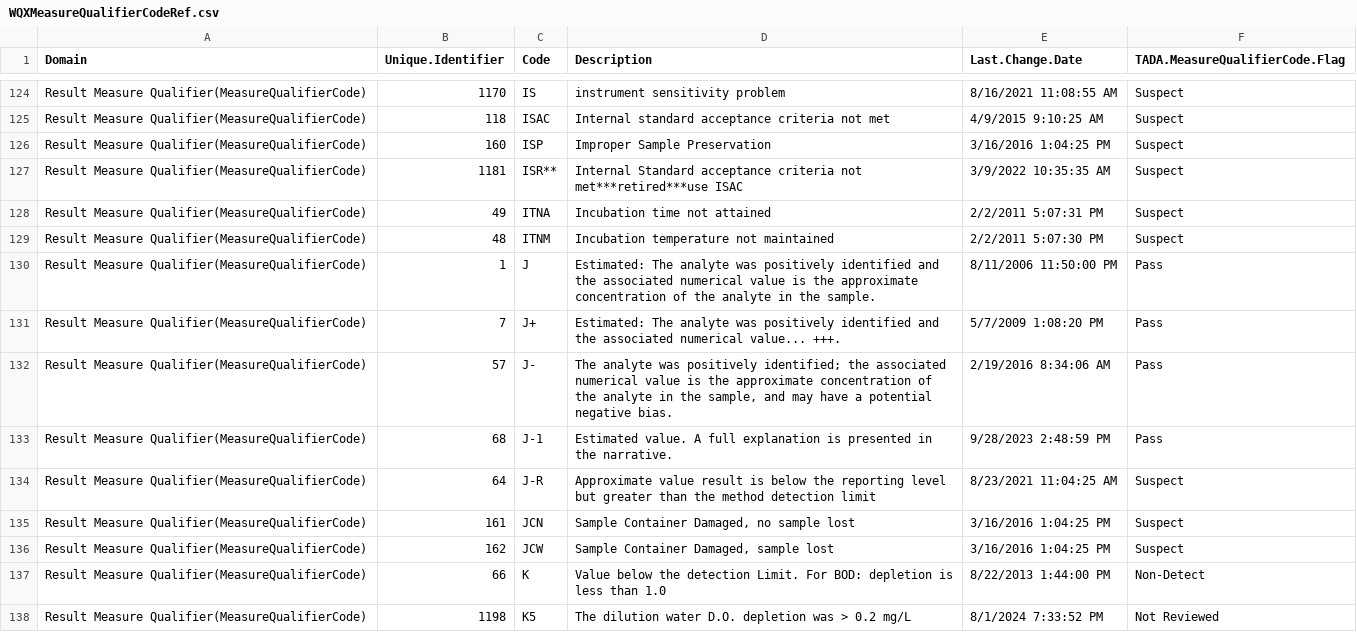
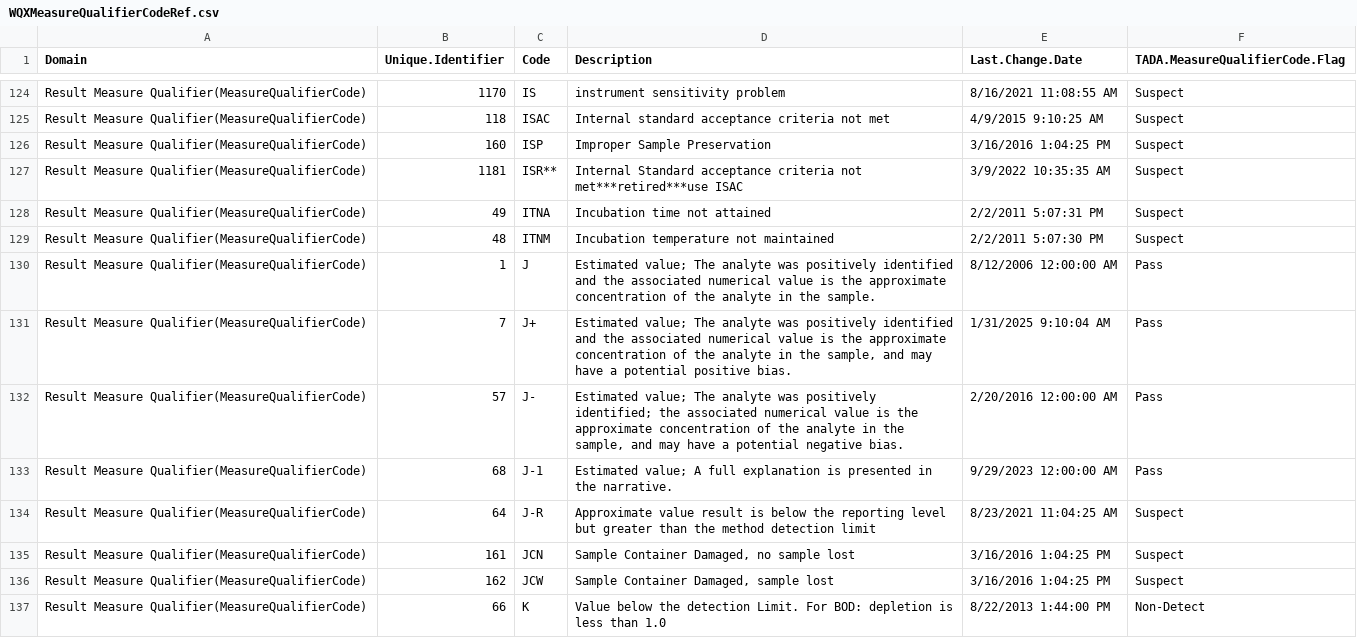
Before and after one commit to USEPA/EPATADA, a CSV file: inst/extdata/WQXMeasureQualifierCodeRef.csv, drawn as a sheet; only a part is shown, gaps mark what is left out; the shorter side is filled out with more unchanged rows.

Commit message:
update refs and example data

```diff
--- a/inst/extdata/WQXMeasureQualifierCodeRef.csv
+++ b/inst/extdata/WQXMeasureQualifierCodeRef.csv
@@ -129,6 +129,6 @@
 "Result Measure Qualifier(MeasureQualifierCode)",48,"ITNM","Incubation temperature not maintained","2/2/2011 5:07:30 PM","Suspect"
-"Result Measure Qualifier(MeasureQualifierCode)",1,"J","Estimated: The analyte was positively identified and the associated numerical value is the approximate concentration of the analyte in the sample.","8/11/2006 11:50:00 PM","Pass"
-"Result Measure Qualifier(MeasureQualifierCode)",7,"J+","Estimated: The analyte was positively identified and the associated numerical value... +++.","5/7/2009 1:08:20 PM","Pass"
-"Result Measure Qualifier(MeasureQualifierCode)",57,"J-","The analyte was positively identified; the associated numerical value is the approximate concentration of the analyte in the sample, and may have a potential negative bias.","2/19/2016 8:34:06 AM","Pass"
-"Result Measure Qualifier(MeasureQualifierCode)",68,"J-1","Estimated value. A full explanation is presented in the narrative.","9/28/2023 2:48:59 PM","Pass"
+"Result Measure Qualifier(MeasureQualifierCode)",1,"J","Estimated value; The analyte was positively identified and the associated numerical value is the approximate concentration of the analyte in the sample.","8/12/2006 12:00:00 AM","Pass"
+"Result Measure Qualifier(MeasureQualifierCode)",7,"J+","Estimated value; The analyte was positively identified and the associated numerical value is the approximate concentration of the analyte in the sample, and may have a potential positive bias.","1/31/2025 9:10:04 AM","Pass"
+"Result Measure Qualifier(MeasureQualifierCode)",57,"J-","Estimated value; The analyte was positively identified; the associated numerical value is the approximate concentration of the analyte in the sample, and may have a potential negative bias.","2/20/2016 12:00:00 AM","Pass"
+"Result Measure Qualifier(MeasureQualifierCode)",68,"J-1","Estimated value; A full explanation is presented in the narrative.","9/29/2023 12:00:00 AM","Pass"
 "Result Measure Qualifier(MeasureQualifierCode)",64,"J-R","Approximate value result is below the reporting level but greater than the method detection limit","8/23/2021 11:04:25 AM","Suspect"
```
Also changed, not shown: 15 other files.
